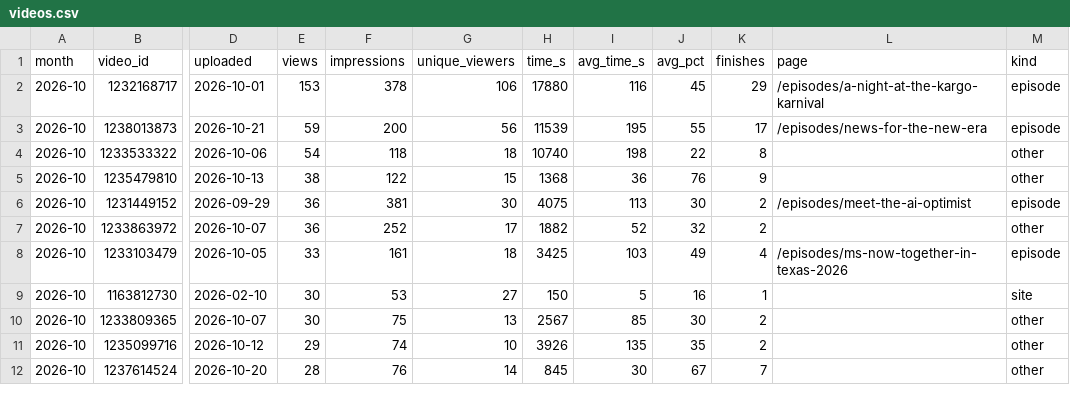
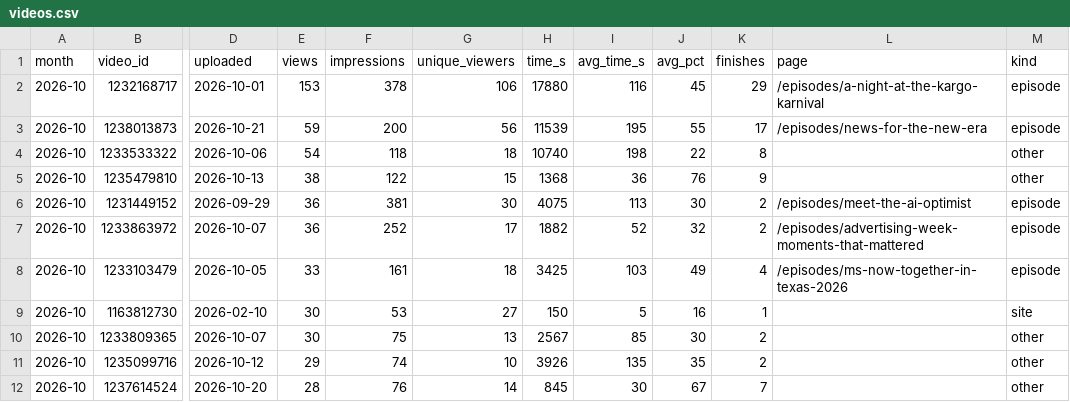
Before and after one commit to Tohomito/atm-dashboard, a CSV file: data/video/videos.csv, drawn as a sheet; only a part is shown, gaps mark what is left out; the diff names each change by its address in the sheet, - before the commit and + after, or states it on an @@ line.

```diff
--- a/data/video/videos.csv
+++ b/data/video/videos.csv
-L7 (page): (empty)
+L7 (page): /episodes/advertising-week-moments-that-mattered
-M7 (kind): other
+M7 (kind): episode
```
Also changed, not shown: data/video/pages.csv, data/video/tags.csv, 1 other file.
